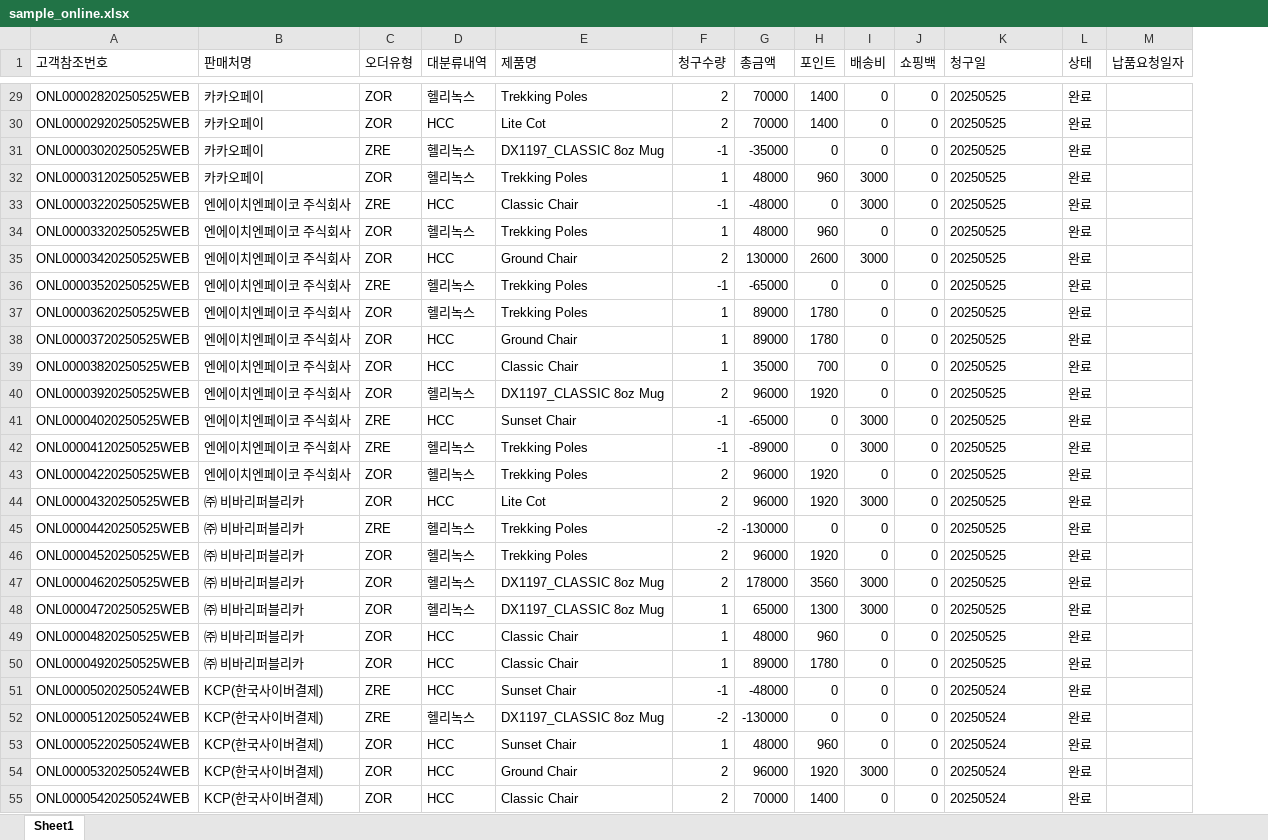
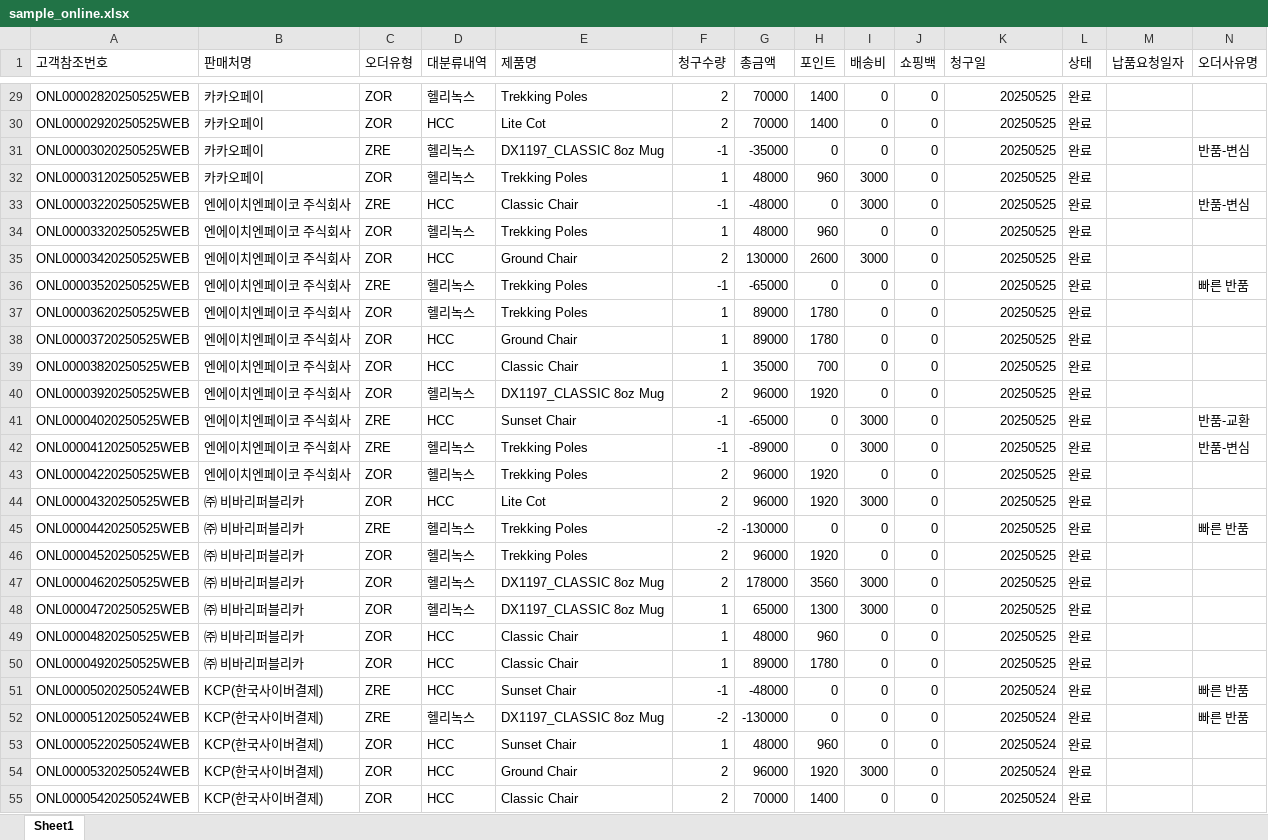
Before and after one commit to kieokkim/sales-coach, an Excel workbook: data/sample_online.xlsx, sheet Sheet1, drawn as a sheet; only a part is shown, gaps mark what is left out; values as stored, in another font and other column widths than the file's, no borders; the diff covers the shown part only; the diff names each change by its address in the sheet, - before the commit and + after, or states it on an @@ line.

```diff
--- a/data/sample_online.xlsx (sheet Sheet1)
+++ b/data/sample_online.xlsx (sheet Sheet1)
+column N (오더사유명), rows 31-52: 반품-변심 |  | 반품-변심 |  |  | 빠른 반품 |  |  |  |  | 반품-교환 | 반품-변심 |  |  | 빠른 반품 |  |  |  |  |  | 빠른 반품 | 빠른 반품
-K29:K55 alignment: left
+K29:K55 alignment: right
```
Also changed, not shown: cell formats elsewhere in this sheet, data/sample_offline.xlsx, data/sample_offline_3months.xlsx, 2 other files.
